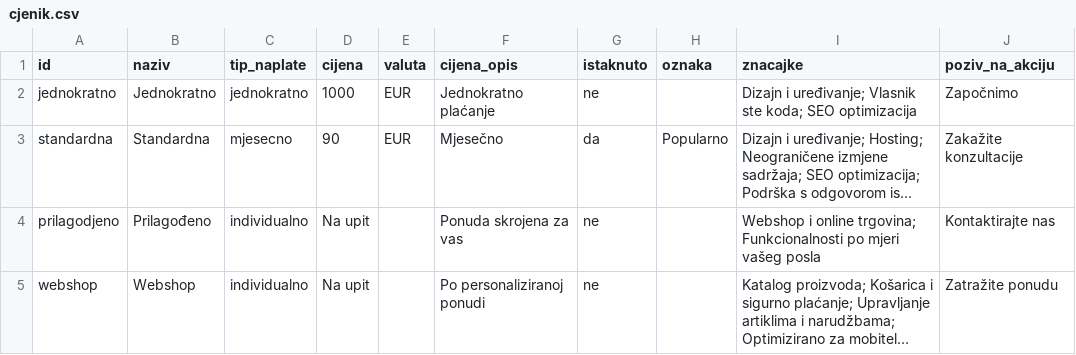
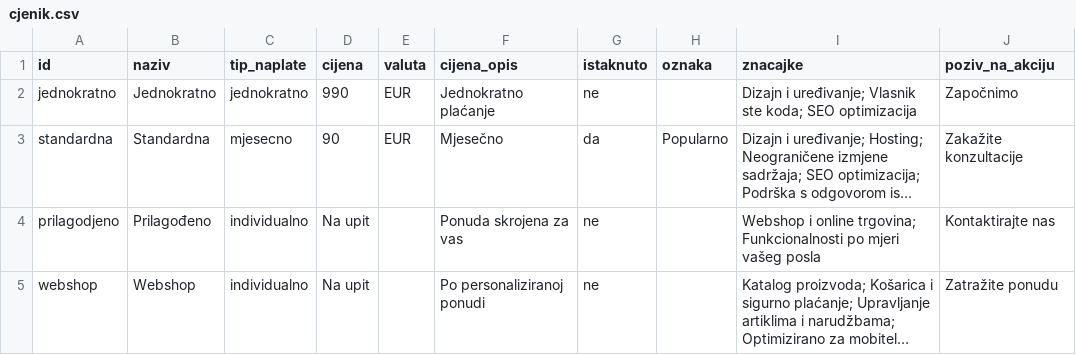
Before and after one commit to tomislavjankovic92-coder/kreirai-site, a CSV file: cjenik.csv, drawn as a sheet; long unchanged cells end in …; the diff names each change by its address in the sheet, - before the commit and + after, or states it on an @@ line.

```diff
--- a/cjenik.csv
+++ b/cjenik.csv
-D2 (cijena): 1000
+D2 (cijena): 990
```
Also changed, not shown: 4 other files.
